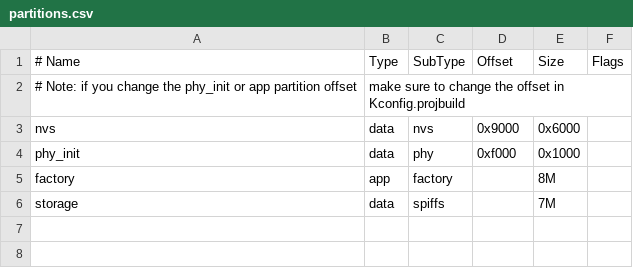
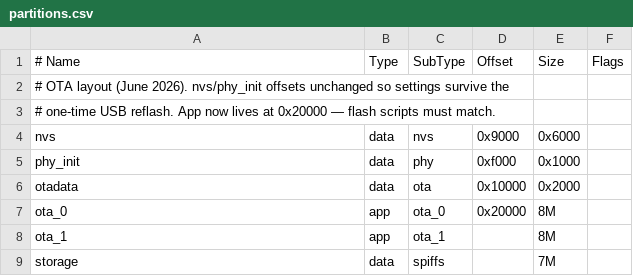
Before and after one commit to hubris123/DeskMediaDeviceV2, a CSV file: partitions.csv, drawn as a sheet.

```diff
--- a/partitions.csv
+++ b/partitions.csv
@@ -1,6 +1,9 @@
 # Name,   Type, SubType, Offset,  Size, Flags
-# Note: if you change the phy_init or app partition offset, make sure to change the offset in Kconfig.projbuild
+# OTA layout (June 2026). nvs/phy_init offsets unchanged so settings survive the
+# one-time USB reflash. App now lives at 0x20000 — flash scripts must match.
 nvs,      data, nvs,     0x9000,  0x6000,
 phy_init, data, phy,     0xf000,  0x1000,
-factory,  app,  factory, ,        8M,
+otadata,  data, ota,     0x10000, 0x2000,
+ota_0,    app,  ota_0,   0x20000, 8M,
+ota_1,    app,  ota_1,   ,        8M,
 storage,  data, spiffs,  ,        7M,
```
Also changed, not shown: 9 other files.
